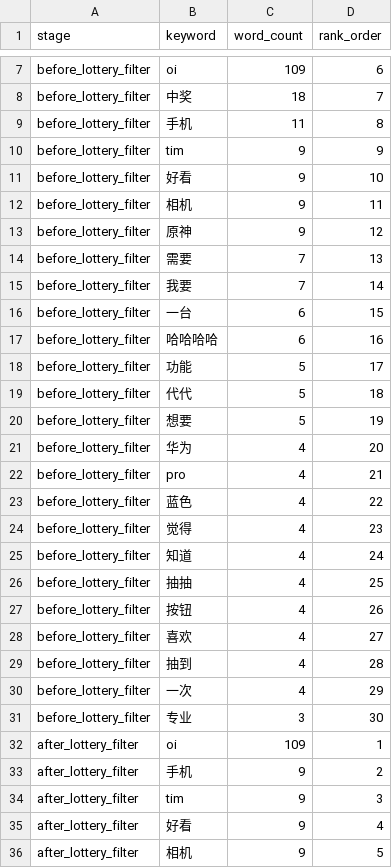
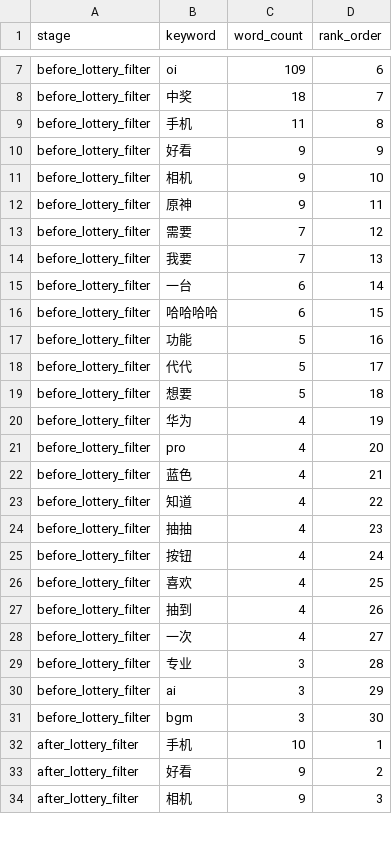
Before and after one commit to B1ndNesy-Zz/Bilibili-video-data-analysis, a CSV file: data/processed/danmaku_keyword_compare.csv, drawn as a sheet; only a part is shown, gaps mark what is left out; the diff covers the shown part only.

```diff
--- a/data/processed/danmaku_keyword_compare.csv
+++ b/data/processed/danmaku_keyword_compare.csv
@@ -9,28 +9,26 @@ before_lottery_filter,中奖,18,7
 before_lottery_filter,手机,11,8
-before_lottery_filter,tim,9,9
-before_lottery_filter,好看,9,10
-before_lottery_filter,相机,9,11
-before_lottery_filter,原神,9,12
-before_lottery_filter,需要,7,13
-before_lottery_filter,我要,7,14
-before_lottery_filter,一台,6,15
-before_lottery_filter,哈哈哈哈,6,16
-before_lottery_filter,功能,5,17
-before_lottery_filter,代代,5,18
-before_lottery_filter,想要,5,19
-before_lottery_filter,华为,4,20
-before_lottery_filter,pro,4,21
-before_lottery_filter,蓝色,4,22
-before_lottery_filter,觉得,4,23
-before_lottery_filter,知道,4,24
-before_lottery_filter,抽抽,4,25
-before_lottery_filter,按钮,4,26
-before_lottery_filter,喜欢,4,27
-before_lottery_filter,抽到,4,28
-before_lottery_filter,一次,4,29
-before_lottery_filter,专业,3,30
-after_lottery_filter,oi,109,1
-after_lottery_filter,手机,9,2
-after_lottery_filter,tim,9,3
-after_lottery_filter,好看,9,4
-after_lottery_filter,相机,9,5
+before_lottery_filter,好看,9,9
+before_lottery_filter,相机,9,10
+before_lottery_filter,原神,9,11
+before_lottery_filter,需要,7,12
+before_lottery_filter,我要,7,13
+before_lottery_filter,一台,6,14
+before_lottery_filter,哈哈哈哈,6,15
+before_lottery_filter,功能,5,16
+before_lottery_filter,代代,5,17
+before_lottery_filter,想要,5,18
+before_lottery_filter,华为,4,19
+before_lottery_filter,pro,4,20
+before_lottery_filter,蓝色,4,21
+before_lottery_filter,知道,4,22
+before_lottery_filter,抽抽,4,23
+before_lottery_filter,按钮,4,24
+before_lottery_filter,喜欢,4,25
+before_lottery_filter,抽到,4,26
+before_lottery_filter,一次,4,27
+before_lottery_filter,专业,3,28
+before_lottery_filter,ai,3,29
+before_lottery_filter,bgm,3,30
+after_lottery_filter,手机,10,1
+after_lottery_filter,好看,9,2
+after_lottery_filter,相机,9,3
```
Also changed, not shown: 2 added rows and 27 edited cells elsewhere in this file, data/processed/keyword_metrics.csv, data/processed/tableau_text_keywords.csv, 21 other files.
